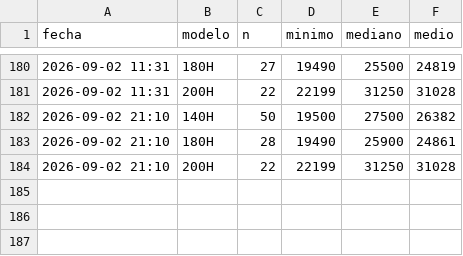
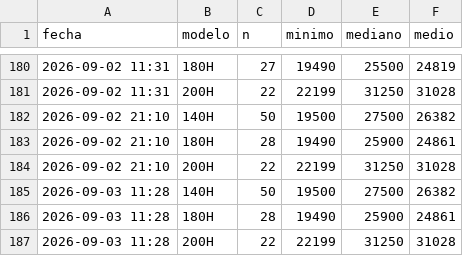
Before and after one commit to Over84sp/coches-corolla, a CSV file: .data/historico_modelos.csv, drawn as a sheet; only a part is shown, gaps mark what is left out.

```diff
--- a/.data/historico_modelos.csv
+++ b/.data/historico_modelos.csv
@@ -184 +184,4 @@ fecha,modelo,n,minimo,mediano,medio
 2026-09-02 21:10,200H,22,22199,31250,31028
+2026-09-03 11:28,140H,50,19500,27500,26382
+2026-09-03 11:28,180H,28,19490,25900,24861
+2026-09-03 11:28,200H,22,22199,31250,31028
```
Also changed, not shown: .data/estado_log.csv, .data/historico_precios.csv, 4 other files.
